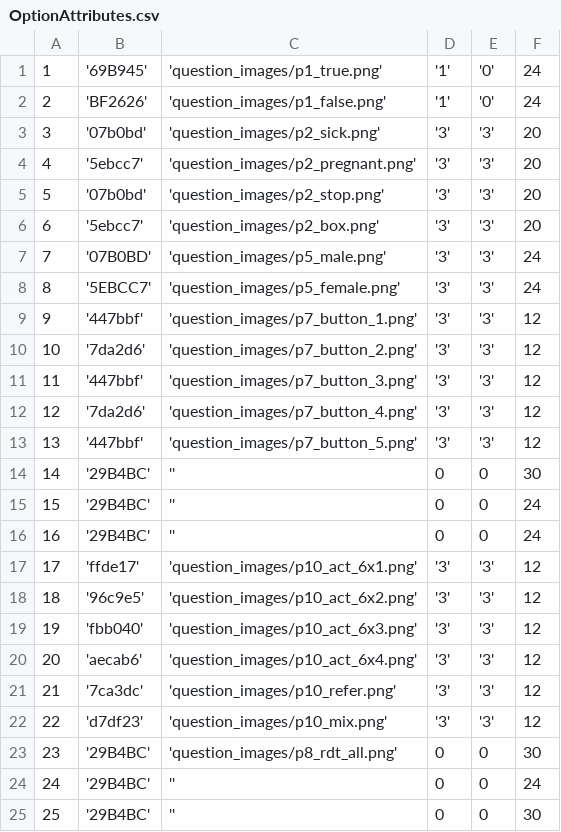
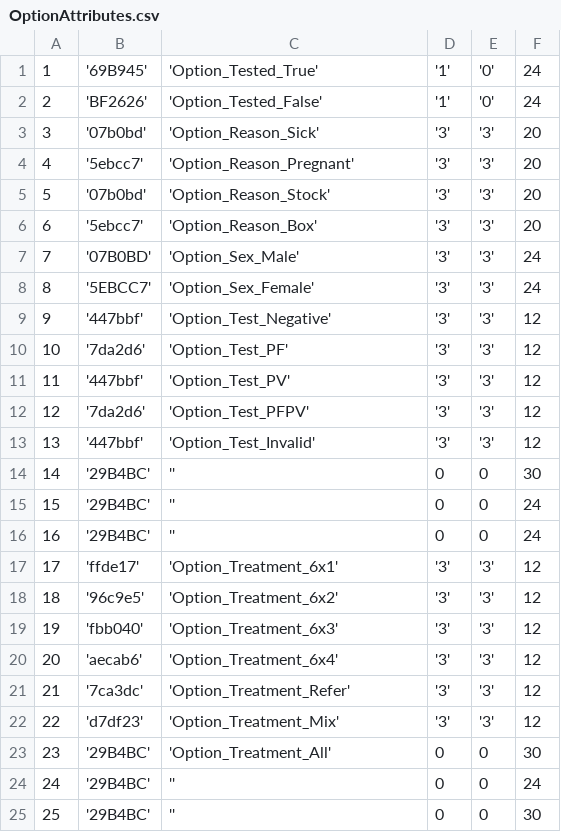
Before and after one commit to EyeSeeTea/pictureapp, a CSV file: app/src/laos/assets/OptionAttributes.csv, drawn as a sheet; only a part is shown.

Commit message:
Added lao images translation

```diff
--- a/app/src/laos/assets/OptionAttributes.csv
+++ b/app/src/laos/assets/OptionAttributes.csv
@@ -1,14 +1,14 @@
-1;'69B945';'question_images/p1_true.png';'1';'0';24
-2;'BF2626';'question_images/p1_false.png';'1';'0';24
-3;'07b0bd';'question_images/p2_sick.png';'3';'3';20
-4;'5ebcc7';'question_images/p2_pregnant.png';'3';'3';20
-5;'07b0bd';'question_images/p2_stop.png';'3';'3';20
-6;'5ebcc7';'question_images/p2_box.png';'3';'3';20
-7;'07B0BD';'question_images/p5_male.png';'3';'3';24
-8;'5EBCC7';'question_images/p5_female.png';'3';'3';24
-9;'447bbf';'question_images/p7_button_1.png';'3';'3';12
-10;'7da2d6';'question_images/p7_button_2.png';'3';'3';12
-11;'447bbf';'question_images/p7_button_3.png';'3';'3';12
-12;'7da2d6';'question_images/p7_button_4.png';'3';'3';12
-13;'447bbf';'question_images/p7_button_5.png';'3';'3';12
+1;'69B945';'Option_Tested_True';'1';'0';24
+2;'BF2626';'Option_Tested_False';'1';'0';24
+3;'07b0bd';'Option_Reason_Sick';'3';'3';20
+4;'5ebcc7';'Option_Reason_Pregnant';'3';'3';20
+5;'07b0bd';'Option_Reason_Stock';'3';'3';20
+6;'5ebcc7';'Option_Reason_Box';'3';'3';20
+7;'07B0BD';'Option_Sex_Male';'3';'3';24
+8;'5EBCC7';'Option_Sex_Female';'3';'3';24
+9;'447bbf';'Option_Test_Negative';'3';'3';12
+10;'7da2d6';'Option_Test_PF';'3';'3';12
+11;'447bbf';'Option_Test_PV';'3';'3';12
+12;'7da2d6';'Option_Test_PFPV';'3';'3';12
+13;'447bbf';'Option_Test_Invalid';'3';'3';12
 14;'29B4BC';'';0;0;30
@@ -16,9 +16,9 @@
 16;'29B4BC';'';0;0;24
-17;'ffde17';'question_images/p10_act_6x1.png';'3';'3';12
-18;'96c9e5';'question_images/p10_act_6x2.png';'3';'3';12
-19;'fbb040';'question_images/p10_act_6x3.png';'3';'3';12
-20;'aecab6';'question_images/p10_act_6x4.png';'3';'3';12
-21;'7ca3dc';'question_images/p10_refer.png';'3';'3';12
-22;'d7df23';'question_images/p10_mix.png';'3';'3';12
-23;'29B4BC';'question_images/p8_rdt_all.png';0;0;30
+17;'ffde17';'Option_Treatment_6x1';'3';'3';12
+18;'96c9e5';'Option_Treatment_6x2';'3';'3';12
+19;'fbb040';'Option_Treatment_6x3';'3';'3';12
+20;'aecab6';'Option_Treatment_6x4';'3';'3';12
+21;'7ca3dc';'Option_Treatment_Refer';'3';'3';12
+22;'d7df23';'Option_Treatment_Mix';'3';'3';12
+23;'29B4BC';'Option_Treatment_All';0;0;30
 24;'29B4BC';'';0;0;24
```
Also changed, not shown: app/src/laos/assets/Questions.csv, 42 other files.
